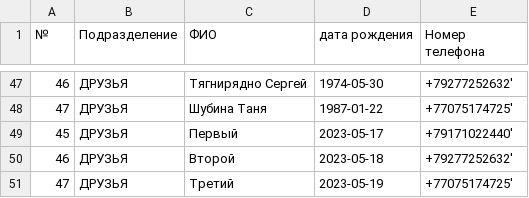
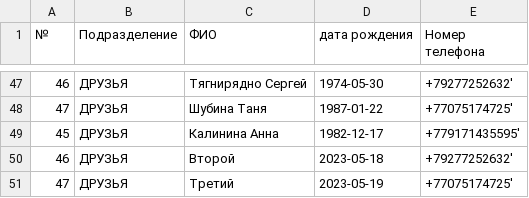
Before and after one commit to RomanPerv77/DR, a CSV file: CSV.csv, drawn as a sheet; only a part is shown, gaps mark what is left out; removed rows and columns are numbered as before the commit, all else as after; the diff names each change by its address in the sheet, - before the commit and + after, or states it on an @@ line.

Commit message:
Update CSV.csv

```diff
--- a/CSV.csv
+++ b/CSV.csv
-row 49: 45 | ДРУЗЬЯ | Первый | 2023-05-17 | +79171022440'
+row 49: 45 | ДРУЗЬЯ | Калинина Анна | 1982-12-17 | +779171435595'
```
